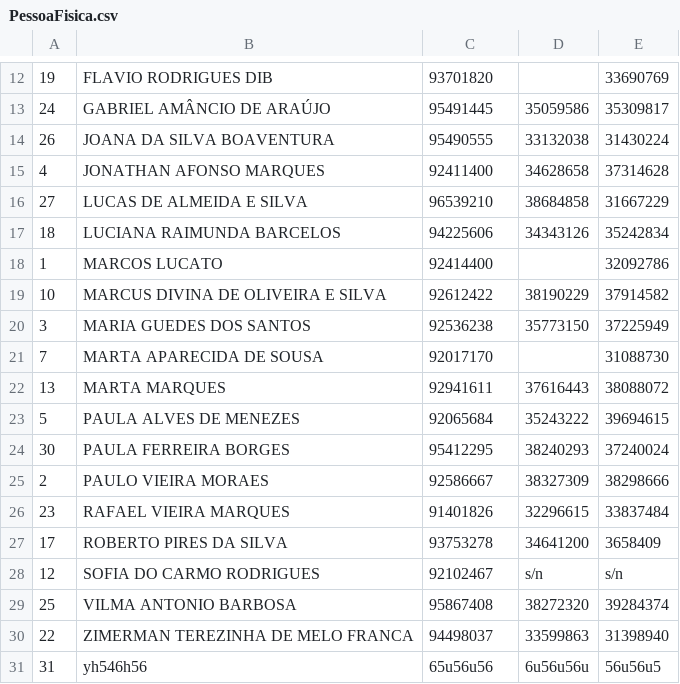
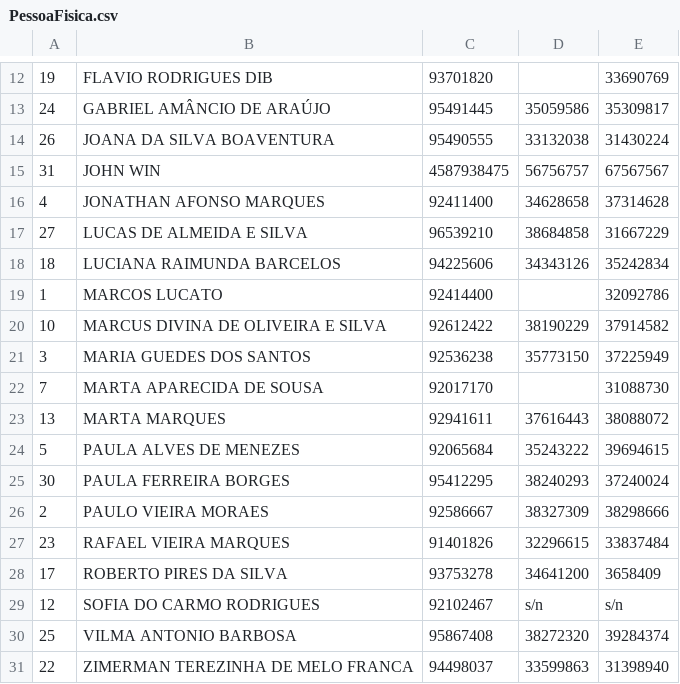
Before and after one commit to M4NS0/homeworks, a CSV file: Java/cliente-servidor/exercicio-manipulacao-arquivo-2-refatorado/out/production/exercicio-manipulacao-arquivo-2-refatorado/assets/new/PessoaFisica.csv, drawn as a sheet; only a part is shown, gaps mark what is left out; removed rows and columns are numbered as before the commit, all else as after; the diff names each change by its address in the sheet, - before the commit and + after, or states it on an @@ line.

```diff
--- a/Java/cliente-servidor/exercicio-manipulacao-arquivo-2-refatorado/out/production/exercicio-manipulacao-arquivo-2-refatorado/assets/new/PessoaFisica.csv
+++ b/Java/cliente-servidor/exercicio-manipulacao-arquivo-2-refatorado/out/production/exercicio-manipulacao-arquivo-2-refatorado/assets/new/PessoaFisica.csv
+row 15: 31 | JOHN WIN | 4587938475 | 56756757 | 67567567
-row 31: 31 | yh546h56 | 65u56u56 | 6u56u56u | 56u56u5
```
Also changed, not shown: 7 other files.
